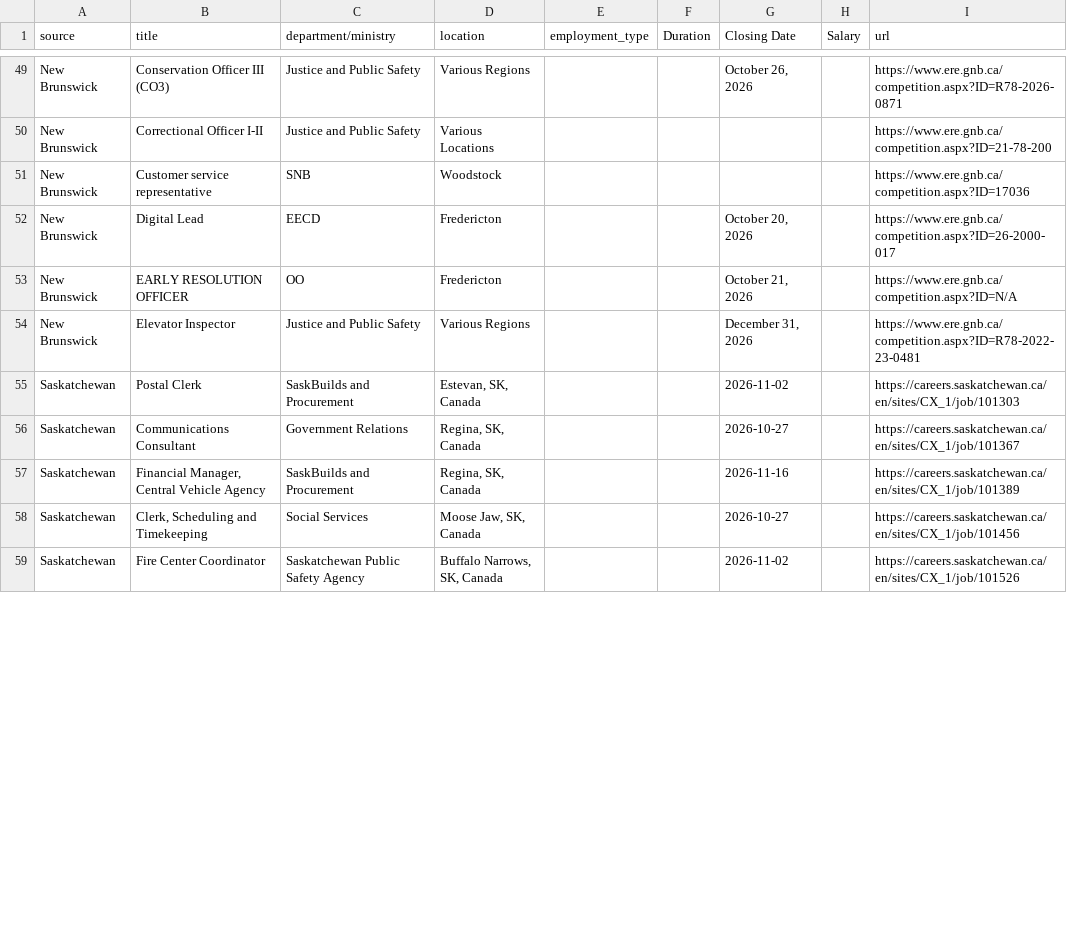
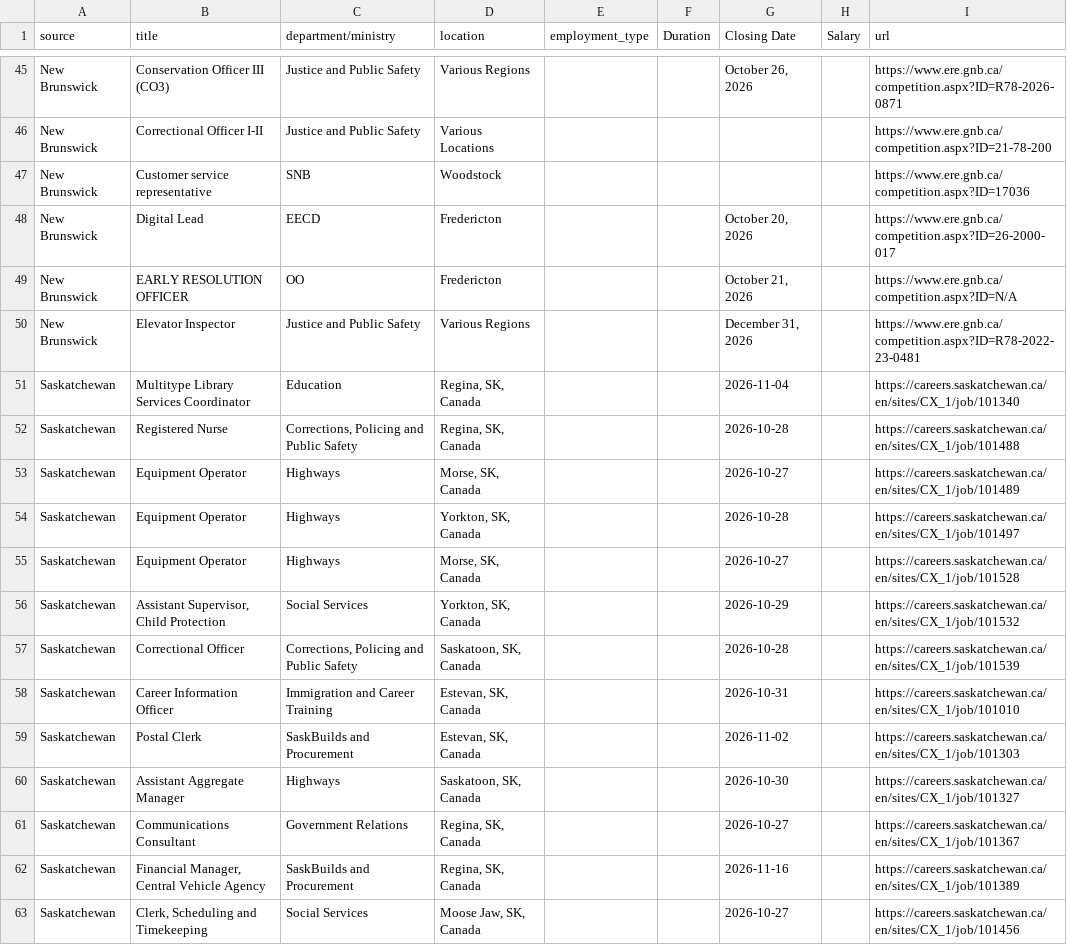
Before and after one commit to Glocal-Open-Source/showcase, a CSV file: scripts/scraped_jobs.csv, drawn as a sheet; only a part is shown, gaps mark what is left out; the shorter side is filled out with more unchanged rows; the diff covers the shown part only; the diff names each change by its address in the sheet, - before the commit and + after, or states it on an @@ line.

```diff
--- a/scripts/scraped_jobs.csv
+++ b/scripts/scraped_jobs.csv
+row 51: Saskatchewan | Multitype Library Services Coordinator | Education | Regina, SK, Canada |  |  | 2026-11-04 |  | https://careers.saskatchewan.ca/en/sites/CX_1/job/101340
+row 52: Saskatchewan | Registered Nurse | Corrections, Policing and Public Safety | Regina, SK, Canada |  |  | 2026-10-28 |  | https://careers.saskatchewan.ca/en/sites/CX_1/job/101488
+row 53: Saskatchewan | Equipment Operator | Highways | Morse, SK, Canada |  |  | 2026-10-27 |  | https://careers.saskatchewan.ca/en/sites/CX_1/job/101489
+row 54: Saskatchewan | Equipment Operator | Highways | Yorkton, SK, Canada |  |  | 2026-10-28 |  | https://careers.saskatchewan.ca/en/sites/CX_1/job/101497
+row 55: Saskatchewan | Equipment Operator | Highways | Morse, SK, Canada |  |  | 2026-10-27 |  | https://careers.saskatchewan.ca/en/sites/CX_1/job/101528
+row 56: Saskatchewan | Assistant Supervisor, Child Protection | Social Services | Yorkton, SK, Canada |  |  | 2026-10-29 |  | https://careers.saskatchewan.ca/en/sites/CX_1/job/101532
+row 57: Saskatchewan | Correctional Officer | Corrections, Policing and Public Safety | Saskatoon, SK, Canada |  |  | 2026-10-28 |  | https://careers.saskatchewan.ca/en/sites/CX_1/job/101539
+row 58: Saskatchewan | Career Information Officer | Immigration and Career Training | Estevan, SK, Canada |  |  | 2026-10-31 |  | https://careers.saskatchewan.ca/en/sites/CX_1/job/101010
+row 60: Saskatchewan | Assistant Aggregate Manager | Highways | Saskatoon, SK, Canada |  |  | 2026-10-30 |  | https://careers.saskatchewan.ca/en/sites/CX_1/job/101327
```
Also changed, not shown: 6 added rows, 17 removed rows and 4 moved rows elsewhere in this file, 1 other file.
